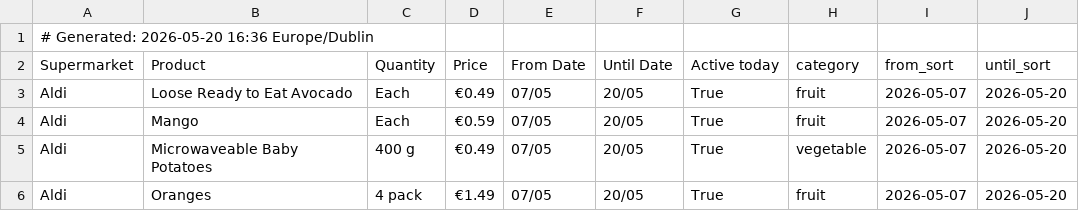
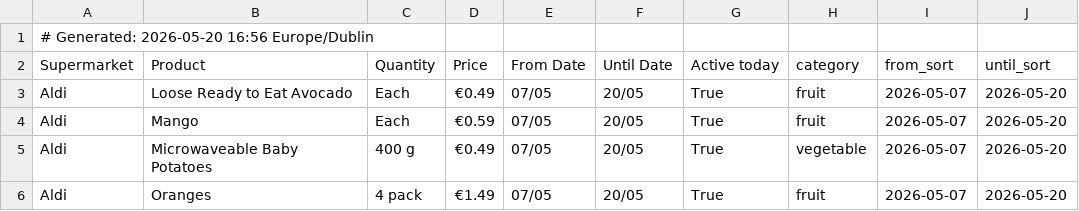
Before and after one commit to romilskr3/PromotionsAccumulator, a CSV file: docs/promotions.csv, drawn as a sheet; only a part is shown.

```diff
--- a/docs/promotions.csv
+++ b/docs/promotions.csv
@@ -1,2 +1,2 @@
-# Generated: 2026-05-20 16:36 Europe/Dublin
+# Generated: 2026-05-20 16:56 Europe/Dublin
 Supermarket,Product,Quantity,Price,From Date,Until Date,Active today,category,from_sort,until_sort
```
Also changed, not shown: output/promotions.csv, 5 other files.
